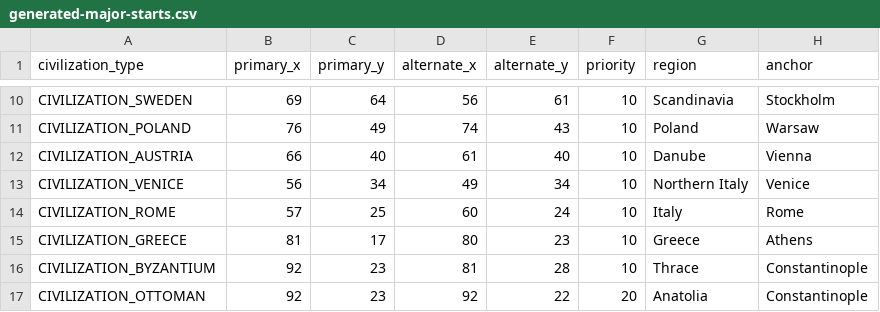
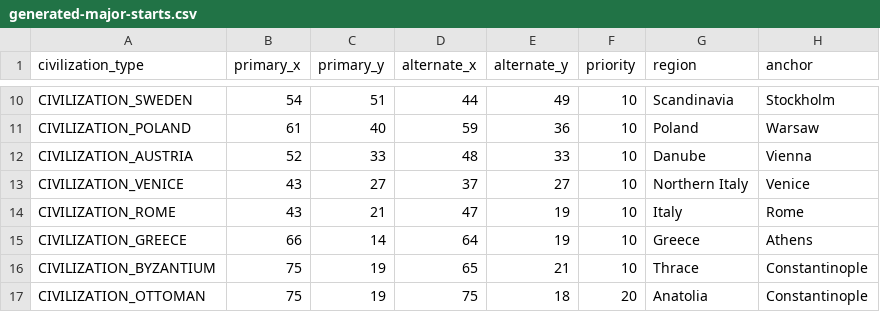
Before and after one commit to matthewreimer123-lab/historical-europe-tsl, a CSV file: data/generated-major-starts.csv, drawn as a sheet; only a part is shown, gaps mark what is left out; the diff covers the shown part only; the diff names each change by its address in the sheet, - before the commit and + after, or states it on an @@ line.

```diff
--- a/data/generated-major-starts.csv
+++ b/data/generated-major-starts.csv
-B10 (primary_x): 69
+B10 (primary_x): 54
-C10 (primary_y): 64
+C10 (primary_y): 51
-D10 (alternate_x): 56
+D10 (alternate_x): 44
-E10 (alternate_y): 61
+E10 (alternate_y): 49
-B11 (primary_x): 76
+B11 (primary_x): 61
-C11 (primary_y): 49
+C11 (primary_y): 40
-D11 (alternate_x): 74
+D11 (alternate_x): 59
-E11 (alternate_y): 43
+E11 (alternate_y): 36
-B12 (primary_x): 66
+B12 (primary_x): 52
-C12 (primary_y): 40
+C12 (primary_y): 33
-D12 (alternate_x): 61
+D12 (alternate_x): 48
-E12 (alternate_y): 40
+E12 (alternate_y): 33
-B13 (primary_x): 56
+B13 (primary_x): 43
-C13 (primary_y): 34
+C13 (primary_y): 27
-D13 (alternate_x): 49
+D13 (alternate_x): 37
-E13 (alternate_y): 34
+E13 (alternate_y): 27
-B14 (primary_x): 57
+B14 (primary_x): 43
-C14 (primary_y): 25
+C14 (primary_y): 21
-D14 (alternate_x): 60
+D14 (alternate_x): 47
-E14 (alternate_y): 24
+E14 (alternate_y): 19
-B15 (primary_x): 81
+B15 (primary_x): 66
-C15 (primary_y): 17
+C15 (primary_y): 14
-D15 (alternate_x): 80
+D15 (alternate_x): 64
-E15 (alternate_y): 23
+E15 (alternate_y): 19
-B16:B17 (primary_x): 92
+B16:B17 (primary_x): 75
-C16:C17 (primary_y): 23
+C16:C17 (primary_y): 19
-D16 (alternate_x): 81
+D16 (alternate_x): 65
-E16 (alternate_y): 28
+E16 (alternate_y): 21
-D17 (alternate_x): 92
+D17 (alternate_x): 75
-E17 (alternate_y): 22
+E17 (alternate_y): 18
```
Also changed, not shown: 4 removed rows and 52 edited cells elsewhere in this file, data/major-starts.csv, data/minor-starts.csv, 9 other files.
